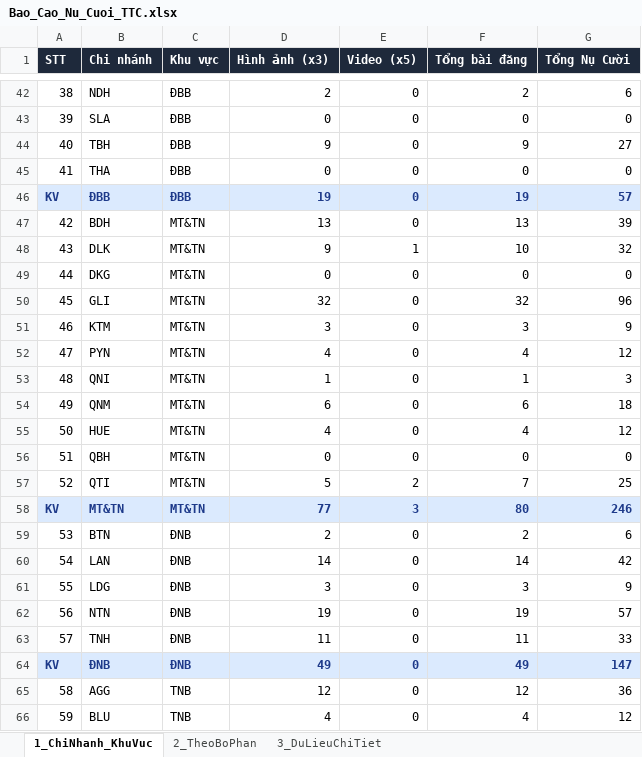
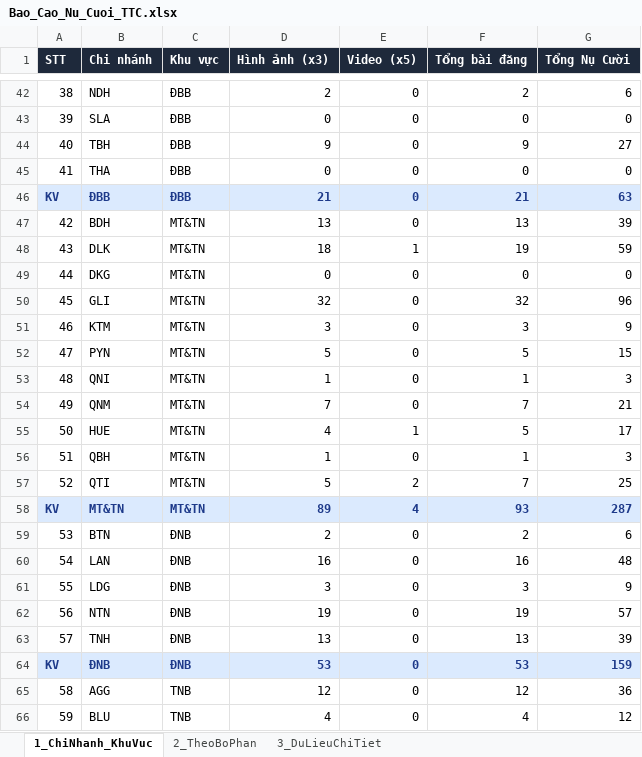
Before and after one commit to tanvuongisme/hopthoigian-ttc, an Excel workbook: Bao_Cao_Nu_Cuoi_TTC.xlsx, sheet 1_ChiNhanh_KhuVuc, drawn as a sheet; only a part is shown, gaps mark what is left out; values as stored, in another font and other column widths than the file's, no borders; the diff covers the shown part only; the diff names each change by its address in the sheet, - before the commit and + after, or states it on an @@ line.

```diff
--- a/Bao_Cao_Nu_Cuoi_TTC.xlsx (sheet 1_ChiNhanh_KhuVuc)
+++ b/Bao_Cao_Nu_Cuoi_TTC.xlsx (sheet 1_ChiNhanh_KhuVuc)
-D46 (Hình ảnh (x3)): 19
+D46 (Hình ảnh (x3)): 21
-F46 (Tổng bài đăng): 19
+F46 (Tổng bài đăng): 21
-G46 (Tổng Nụ Cười): 57
+G46 (Tổng Nụ Cười): 63
-D48 (Hình ảnh (x3)): 9
+D48 (Hình ảnh (x3)): 18
-F48 (Tổng bài đăng): 10
+F48 (Tổng bài đăng): 19
-G48 (Tổng Nụ Cười): 32
+G48 (Tổng Nụ Cười): 59
-D52 (Hình ảnh (x3)): 4
+D52 (Hình ảnh (x3)): 5
-F52 (Tổng bài đăng): 4
+F52 (Tổng bài đăng): 5
-G52 (Tổng Nụ Cười): 12
+G52 (Tổng Nụ Cười): 15
-D54 (Hình ảnh (x3)): 6
+D54 (Hình ảnh (x3)): 7
-F54 (Tổng bài đăng): 6
+F54 (Tổng bài đăng): 7
-G54 (Tổng Nụ Cười): 18
+G54 (Tổng Nụ Cười): 21
-E55 (Video (x5)): 0
+E55 (Video (x5)): 1
-F55 (Tổng bài đăng): 4
+F55 (Tổng bài đăng): 5
-G55 (Tổng Nụ Cười): 12
+G55 (Tổng Nụ Cười): 17
-D56 (Hình ảnh (x3)): 0
+D56 (Hình ảnh (x3)): 1
-F56 (Tổng bài đăng): 0
+F56 (Tổng bài đăng): 1
-G56 (Tổng Nụ Cười): 0
+G56 (Tổng Nụ Cười): 3
-D58 (Hình ảnh (x3)): 77
+D58 (Hình ảnh (x3)): 89
-E58 (Video (x5)): 3
+E58 (Video (x5)): 4
-F58 (Tổng bài đăng): 80
+F58 (Tổng bài đăng): 93
-G58 (Tổng Nụ Cười): 246
+G58 (Tổng Nụ Cười): 287
-D60 (Hình ảnh (x3)): 14
+D60 (Hình ảnh (x3)): 16
-F60 (Tổng bài đăng): 14
+F60 (Tổng bài đăng): 16
-G60 (Tổng Nụ Cười): 42
+G60 (Tổng Nụ Cười): 48
-D63 (Hình ảnh (x3)): 11
+D63 (Hình ảnh (x3)): 13
-F63 (Tổng bài đăng): 11
+F63 (Tổng bài đăng): 13
-G63 (Tổng Nụ Cười): 33
+G63 (Tổng Nụ Cười): 39
-D64 (Hình ảnh (x3)): 49
+D64 (Hình ảnh (x3)): 53
-F64 (Tổng bài đăng): 49
+F64 (Tổng bài đăng): 53
-G64 (Tổng Nụ Cười): 147
+G64 (Tổng Nụ Cười): 159
```
Also changed, not shown: 120 edited cells elsewhere in this sheet, sheet 3_DuLieuChiTiet, sheet 2_TheoBoPhan, 4 other files.
